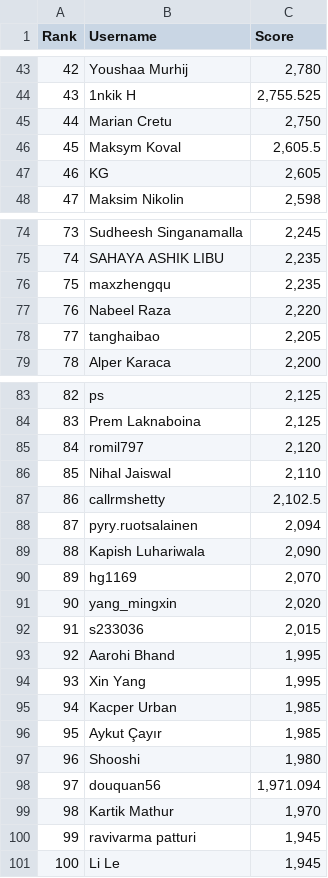
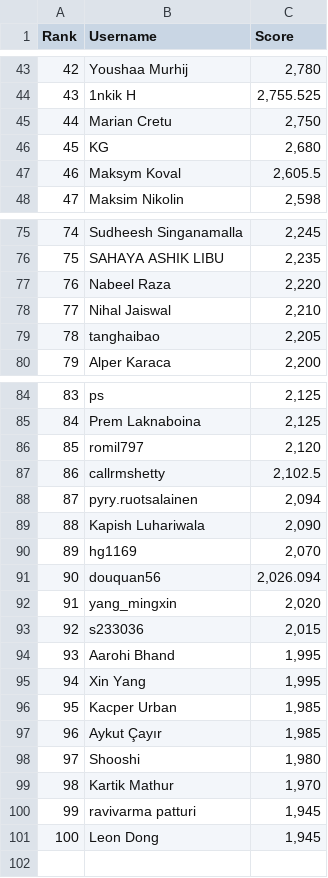
Before and after one commit to silvermete0r/deepml-top, a CSV file: leaderboard.csv, drawn as a sheet; only a part is shown, gaps mark what is left out; removed rows and columns are numbered as before the commit, all else as after; the diff covers the shown part only; the diff names each change by its address in the sheet, - before the commit and + after, or states it on an @@ line.

```diff
--- a/leaderboard.csv
+++ b/leaderboard.csv
@@ column A (Rank) renumbered between rows 7 and 98 @@
+row 46: 45 | KG | 2,680
-row 47: 46 | KG | 2,605
-row 76: 75 | maxzhengqu | 2,235
+row 78: 77 | Nihal Jaiswal | 2,210
-row 86: 85 | Nihal Jaiswal | 2,110
+row 91: 90 | douquan56 | 2,026.094
-row 98: 97 | douquan56 | 1,971.094
-B101 (Username): Li Le
+B101 (Username): Leon Dong
```
Also changed, not shown: 6 added rows and 5 removed rows elsewhere in this file, 2 other files.
